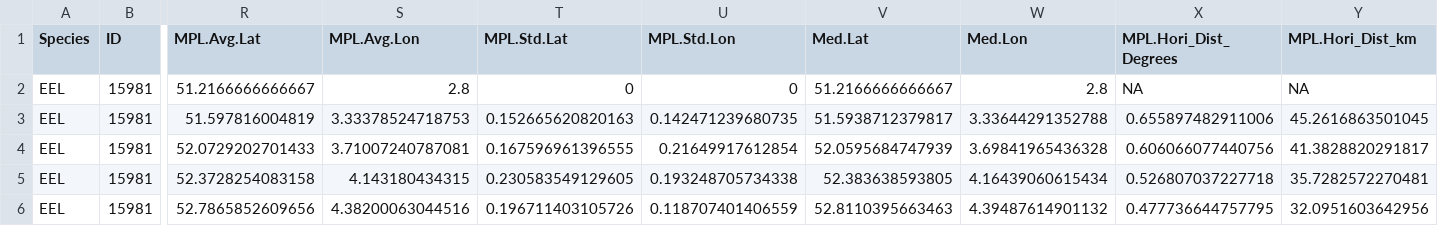
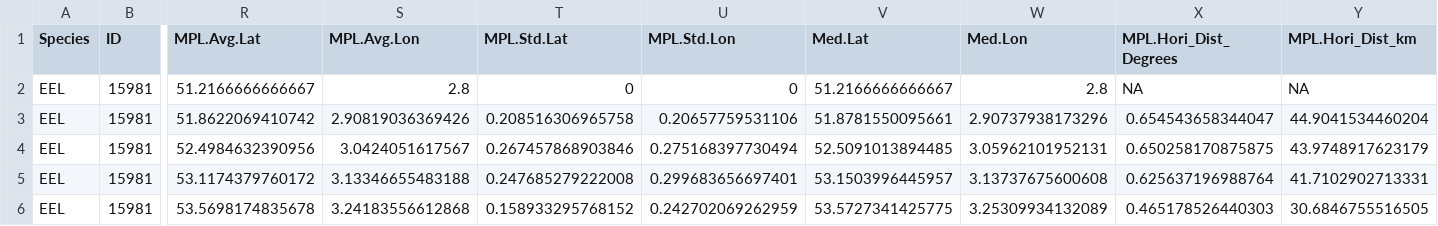
Before and after one commit to PieterjanVerhelst/eel-pdst-analysis, a CSV file: data/external/trajectory_data/EEL15981_Summary.csv, drawn as a sheet; only a part is shown, gaps mark what is left out; the diff covers the shown part only; the diff names each change by its address in the sheet, - before the commit and + after, or states it on an @@ line.

Commit message:
Update EEL15981_Summary.csv

```diff
--- a/data/external/trajectory_data/EEL15981_Summary.csv
+++ b/data/external/trajectory_data/EEL15981_Summary.csv
-R3 (MPL.Avg.Lat): 51.597816004819
+R3 (MPL.Avg.Lat): 51.8622069410742
-S3 (MPL.Avg.Lon): 3.33378524718753
+S3 (MPL.Avg.Lon): 2.90819036369426
-T3 (MPL.Std.Lat): 0.152665620820163
+T3 (MPL.Std.Lat): 0.208516306965758
-U3 (MPL.Std.Lon): 0.142471239680735
+U3 (MPL.Std.Lon): 0.20657759531106
-V3 (Med.Lat): 51.5938712379817
+V3 (Med.Lat): 51.8781550095661
-W3 (Med.Lon): 3.33644291352788
+W3 (Med.Lon): 2.90737938173296
-X3 (MPL.Hori_Dist_Degrees): 0.655897482911006
+X3 (MPL.Hori_Dist_Degrees): 0.654543658344047
-Y3 (MPL.Hori_Dist_km): 45.2616863501045
+Y3 (MPL.Hori_Dist_km): 44.9041534460204
-R4 (MPL.Avg.Lat): 52.0729202701433
+R4 (MPL.Avg.Lat): 52.4984632390956
-S4 (MPL.Avg.Lon): 3.71007240787081
+S4 (MPL.Avg.Lon): 3.0424051617567
-T4 (MPL.Std.Lat): 0.167596961396555
+T4 (MPL.Std.Lat): 0.267457868903846
-U4 (MPL.Std.Lon): 0.21649917612854
+U4 (MPL.Std.Lon): 0.275168397730494
-V4 (Med.Lat): 52.0595684747939
+V4 (Med.Lat): 52.5091013894485
-W4 (Med.Lon): 3.69841965436328
+W4 (Med.Lon): 3.05962101952131
-X4 (MPL.Hori_Dist_Degrees): 0.606066077440756
+X4 (MPL.Hori_Dist_Degrees): 0.650258170875875
-Y4 (MPL.Hori_Dist_km): 41.3828820291817
+Y4 (MPL.Hori_Dist_km): 43.9748917623179
-R5 (MPL.Avg.Lat): 52.3728254083158
+R5 (MPL.Avg.Lat): 53.1174379760172
-S5 (MPL.Avg.Lon): 4.143180434315
+S5 (MPL.Avg.Lon): 3.13346655483188
-T5 (MPL.Std.Lat): 0.230583549129605
+T5 (MPL.Std.Lat): 0.247685279222008
-U5 (MPL.Std.Lon): 0.193248705734338
+U5 (MPL.Std.Lon): 0.299683656697401
-V5 (Med.Lat): 52.383638593805
+V5 (Med.Lat): 53.1503996445957
-W5 (Med.Lon): 4.16439060615434
+W5 (Med.Lon): 3.13737675600608
-X5 (MPL.Hori_Dist_Degrees): 0.526807037227718
+X5 (MPL.Hori_Dist_Degrees): 0.625637196988764
-Y5 (MPL.Hori_Dist_km): 35.7282572270481
+Y5 (MPL.Hori_Dist_km): 41.7102902713331
-R6 (MPL.Avg.Lat): 52.7865852609656
+R6 (MPL.Avg.Lat): 53.5698174835678
-S6 (MPL.Avg.Lon): 4.38200063044516
+S6 (MPL.Avg.Lon): 3.24183556612868
-T6 (MPL.Std.Lat): 0.196711403105726
+T6 (MPL.Std.Lat): 0.158933295768152
-U6 (MPL.Std.Lon): 0.118707401406559
+U6 (MPL.Std.Lon): 0.242702069262959
-V6 (Med.Lat): 52.8110395663463
+V6 (Med.Lat): 53.5727341425775
-W6 (Med.Lon): 4.39487614901132
+W6 (Med.Lon): 3.25309934132089
-X6 (MPL.Hori_Dist_Degrees): 0.477736644757795
+X6 (MPL.Hori_Dist_Degrees): 0.465178526440303
-Y6 (MPL.Hori_Dist_km): 32.0951603642956
+Y6 (MPL.Hori_Dist_km): 30.6846755516505
```
Also changed, not shown: 72 edited cells elsewhere in this file.
